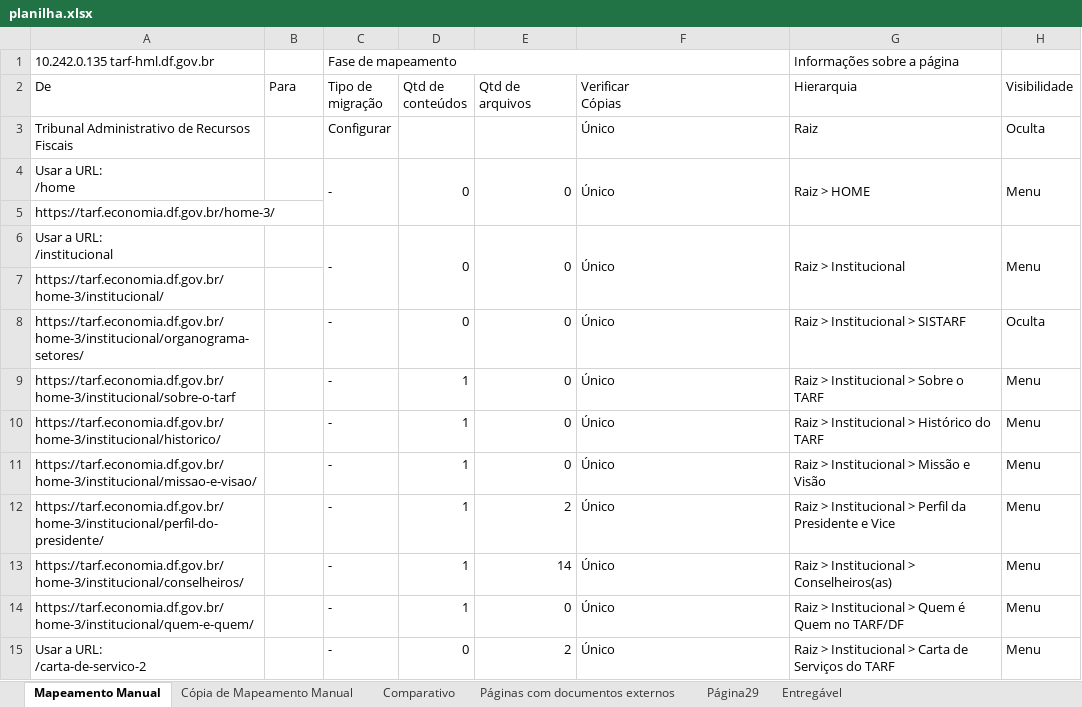
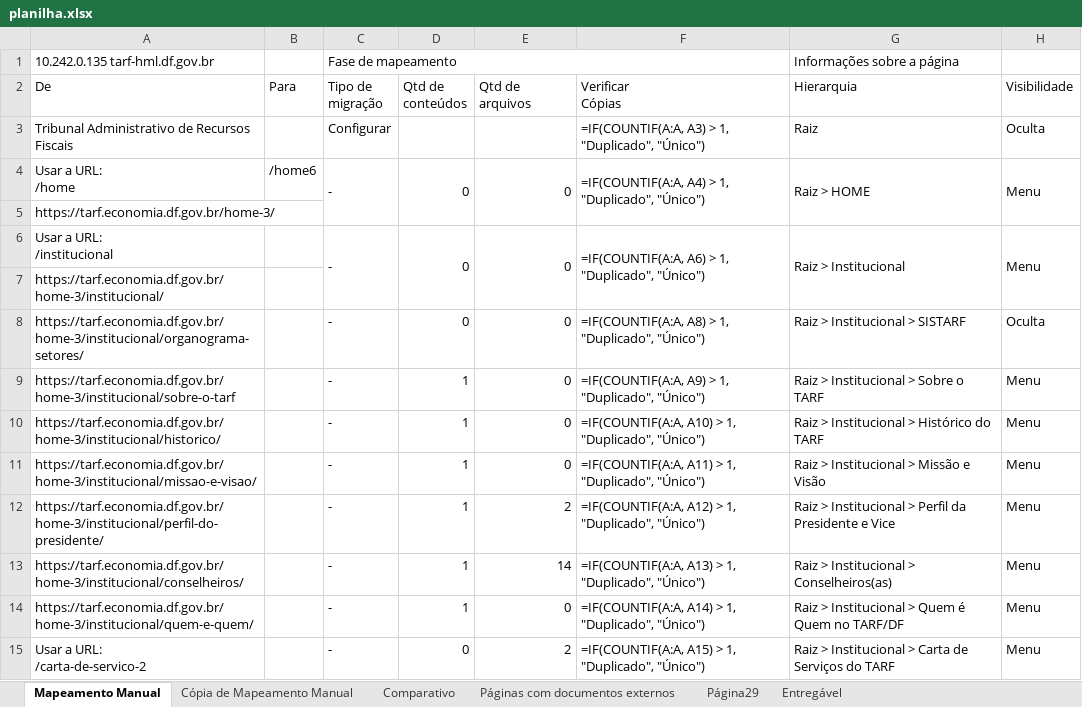
Before and after one commit to carlosfernandescrypt/migration-script, an Excel workbook: funcs/planilha.xlsx, sheet Mapeamento Manual, drawn as a sheet; only a part is shown; values as stored, in another font and other column widths than the file's, no cell formats; formulas without a stored value are shown as written; conditional formats not drawn; the diff covers the shown part only; the diff names each change by its address in the sheet, - before the commit and + after, or states it on an @@ line.

```diff
--- a/funcs/planilha.xlsx (sheet Mapeamento Manual)
+++ b/funcs/planilha.xlsx (sheet Mapeamento Manual)
-F3 (Verificar Cópias): Único
+F3 (Verificar Cópias): =IF(COUNTIF(A:A, A3) > 1, "Duplicado", "Único")
-B4 (Para): (empty)
+B4 (Para): /home6
-F4 (Verificar Cópias): Único
+F4 (Verificar Cópias): =IF(COUNTIF(A:A, A4) > 1, "Duplicado", "Único")
-F6 (Verificar Cópias): Único
+F6 (Verificar Cópias): =IF(COUNTIF(A:A, A6) > 1, "Duplicado", "Único")
-F8 (Verificar Cópias): Único
+F8 (Verificar Cópias): =IF(COUNTIF(A:A, A8) > 1, "Duplicado", "Único")
-F9 (Verificar Cópias): Único
+F9 (Verificar Cópias): =IF(COUNTIF(A:A, A9) > 1, "Duplicado", "Único")
-F10 (Verificar Cópias): Único
+F10 (Verificar Cópias): =IF(COUNTIF(A:A, A10) > 1, "Duplicado", "Único")
-F11 (Verificar Cópias): Único
+F11 (Verificar Cópias): =IF(COUNTIF(A:A, A11) > 1, "Duplicado", "Único")
-F12 (Verificar Cópias): Único
+F12 (Verificar Cópias): =IF(COUNTIF(A:A, A12) > 1, "Duplicado", "Único")
-F13 (Verificar Cópias): Único
+F13 (Verificar Cópias): =IF(COUNTIF(A:A, A13) > 1, "Duplicado", "Único")
-F14 (Verificar Cópias): Único
+F14 (Verificar Cópias): =IF(COUNTIF(A:A, A14) > 1, "Duplicado", "Único")
-F15 (Verificar Cópias): Único
+F15 (Verificar Cópias): =IF(COUNTIF(A:A, A15) > 1, "Duplicado", "Único")
```
Also changed, not shown: 1 added row, 1 removed row and 119 edited cells elsewhere in this sheet, sheet Entregável, sheet Cópia de Mapeamento Manual, sheet Comparativo, cell formats, charts or pictures, 2 other files.
